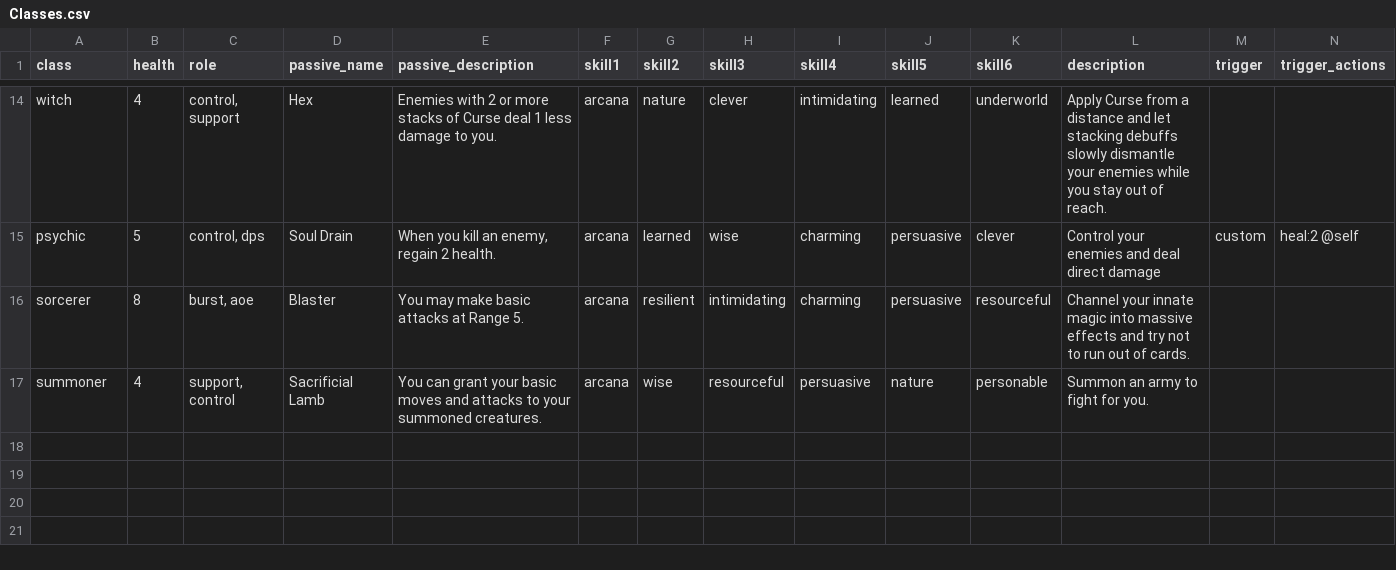
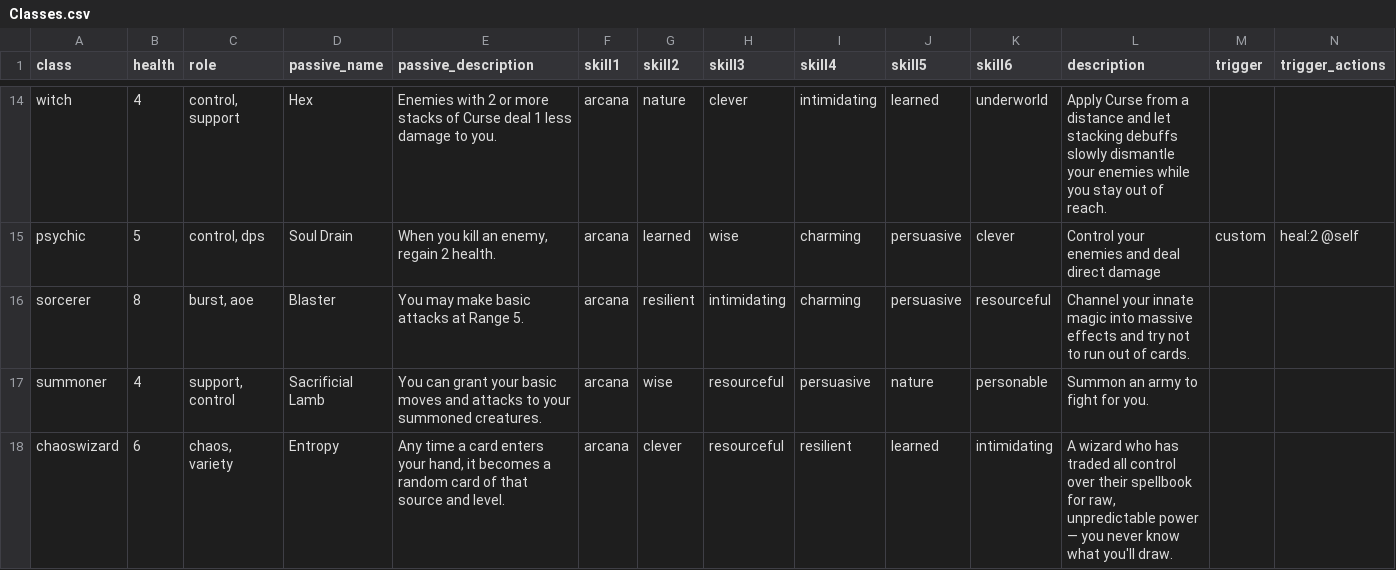
Before and after one commit to mrjoelpearce/CardPG-Guide, a CSV file: docs/data/Classes.csv, drawn as a sheet; only a part is shown, gaps mark what is left out; rows hold the shown columns only; the diff names each change by its address in the sheet, - before the commit and + after, or states it on an @@ line.

Commit message:
Sync weapon rebalance and card data from the main CardPG repo
Mirrors the main repo's recent weapon card changes (Pierce added to
daggers/rapier/whipblade, rapier's Riposte/Swap redirect rework, Hammer
Rhythm rework, targeted-trigger wording) into the 12 affected Weapons/*.md
pages, plus the step-ordering/Expend rule addition in Combat.md. Also
refreshes docs/data/*.csv (cards, Classes, drives, roles, subclasses) to
pick up this and prior unsynced changes from the source repo.

```diff
--- a/docs/data/Classes.csv
+++ b/docs/data/Classes.csv
+row 18: chaoswizard | 6 | chaos, variety | Entropy | Any time a card enters your hand, it becomes a random card of that source and level. | arcana | clever | resourceful | resilient | learned | intimidating | A wizard who has traded all control over their spellbook for raw, unpredictable power — you never know what you'll draw.
```
Also changed, not shown: docs/data/drives.csv, docs/data/roles.csv, 16 other files.
